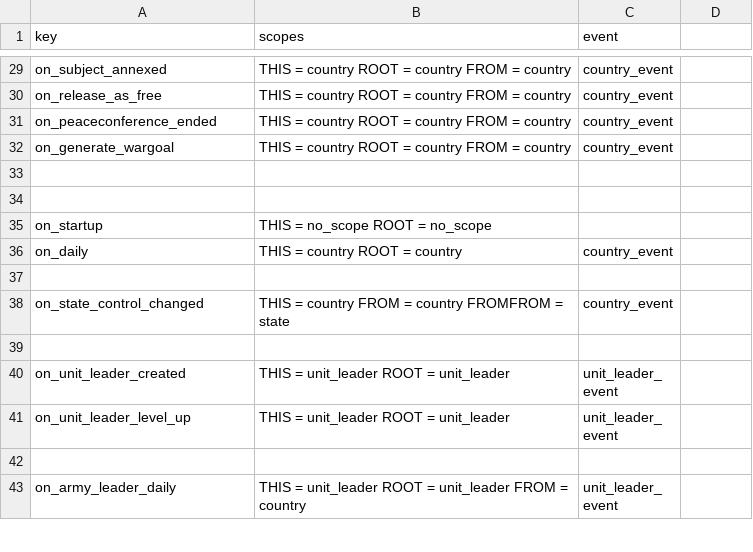
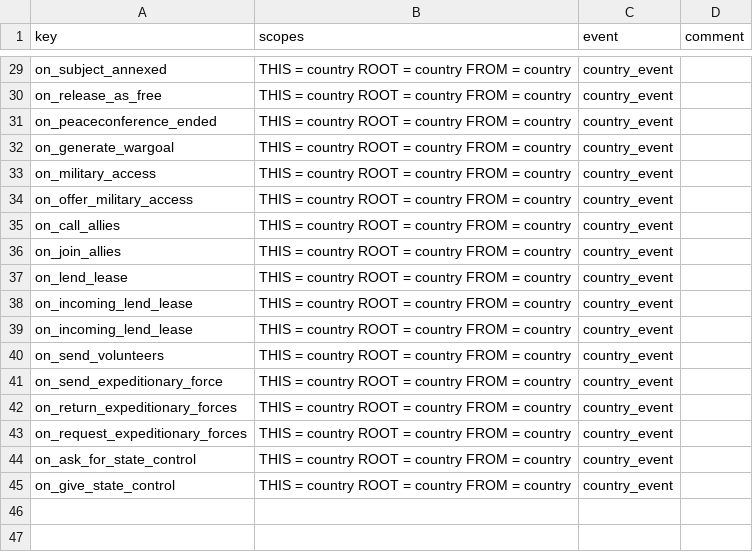
Before and after one commit to cwtools/cwtools-hoi4-config, a CSV file: Config/on_actions.csv, drawn as a sheet; only a part is shown, gaps mark what is left out; the shorter side is filled out with more unchanged rows; the diff names each change by its address in the sheet, - before the commit and + after, or states it on an @@ line.

Commit message:
Updated on_actions

```diff
--- a/Config/on_actions.csv
+++ b/Config/on_actions.csv
-D1: (empty)
+D1: comment
+row 33: on_military_access | THIS = country ROOT = country FROM = country | country_event
+row 34: on_offer_military_access | THIS = country ROOT = country FROM = country | country_event
+row 35: on_call_allies | THIS = country ROOT = country FROM = country | country_event
+row 36: on_join_allies | THIS = country ROOT = country FROM = country | country_event
+row 37: on_lend_lease | THIS = country ROOT = country FROM = country | country_event
+row 38: on_incoming_lend_lease | THIS = country ROOT = country FROM = country | country_event
+row 39: on_incoming_lend_lease | THIS = country ROOT = country FROM = country | country_event
+row 40: on_send_volunteers | THIS = country ROOT = country FROM = country | country_event
+row 41: on_send_expeditionary_force | THIS = country ROOT = country FROM = country | country_event
+row 42: on_return_expeditionary_forces | THIS = country ROOT = country FROM = country | country_event
+row 43: on_request_expeditionary_forces | THIS = country ROOT = country FROM = country | country_event
+row 44: on_ask_for_state_control | THIS = country ROOT = country FROM = country | country_event
+row 45: on_give_state_control | THIS = country ROOT = country FROM = country | country_event
```
Also changed, not shown: 1 other file.
